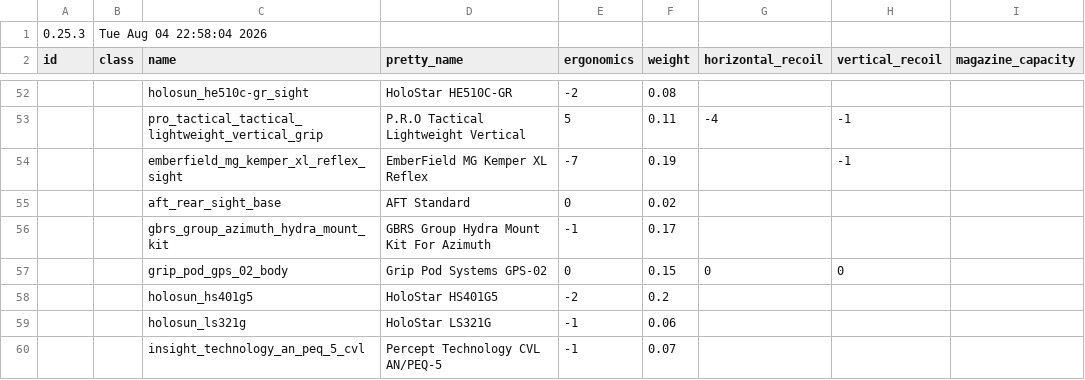
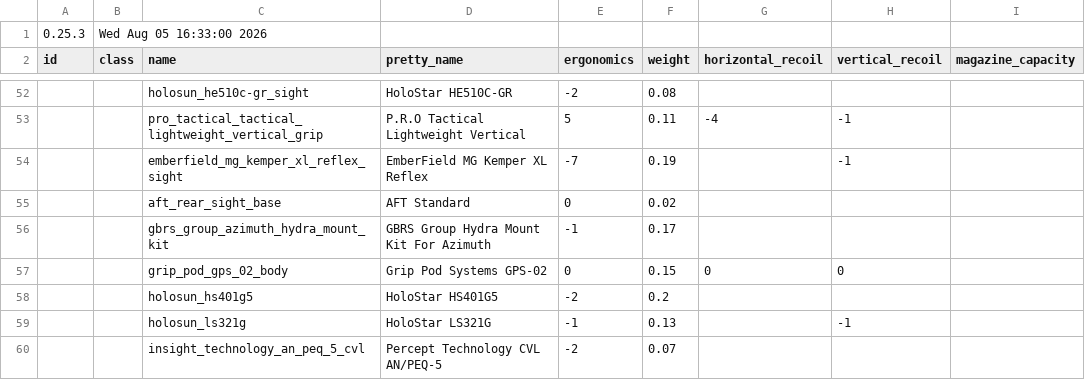
Before and after one commit to recoil-group/deadline-balancing, a CSV file: balancing.csv, drawn as a sheet; only a part is shown, gaps mark what is left out; the diff covers the shown part only; the diff names each change by its address in the sheet, - before the commit and + after, or states it on an @@ line.

```diff
--- a/balancing.csv
+++ b/balancing.csv
-B1 (class): Tue Aug 04 22:58:04 2026
+B1 (class): Wed Aug 05 16:33:00 2026
-F59 (weight): 0.06
+F59 (weight): 0.13
-H59 (vertical_recoil): (empty)
+H59 (vertical_recoil): -1
-E60 (ergonomics): -1
+E60 (ergonomics): -2
```
Also changed, not shown: 62 edited cells elsewhere in this file.
